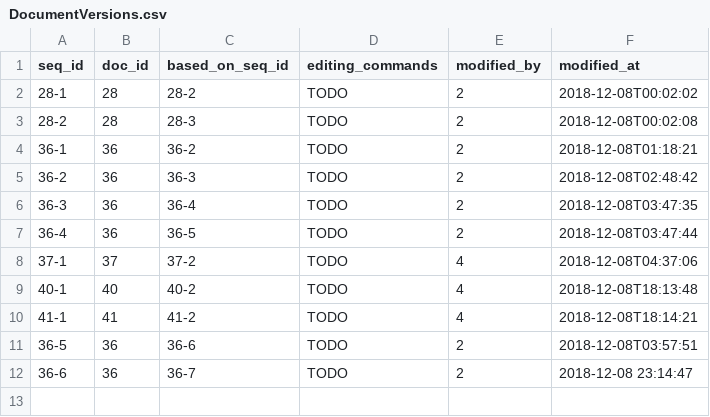
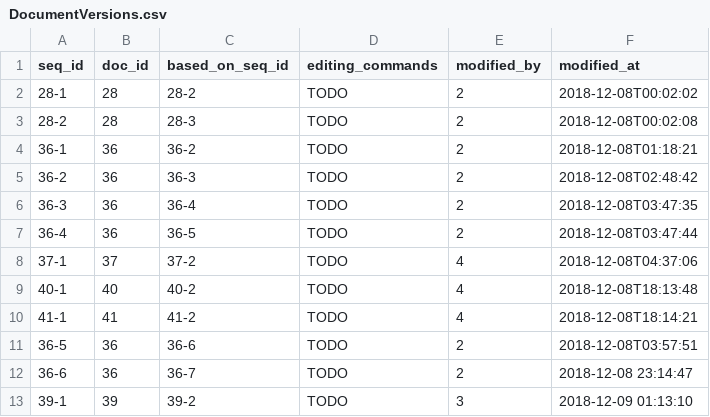
Before and after one commit to xzhu0706/DocumentSharingSystem, a CSV file: database/DocumentVersions.csv, drawn as a sheet; the diff names each change by its address in the sheet, - before the commit and + after, or states it on an @@ line.

```diff
--- a/database/DocumentVersions.csv
+++ b/database/DocumentVersions.csv
+row 13: 39-1 | 39 | 39-2 | TODO | 3 | 2018-12-09 01:13:10
```
Also changed, not shown: database/Documents.csv, 7 other files.
